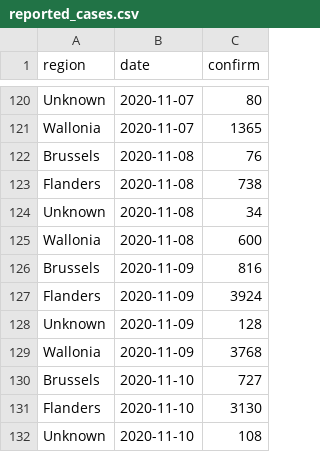
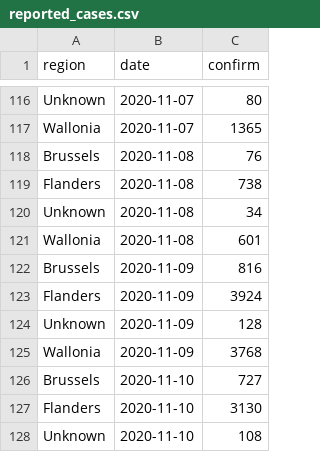
Before and after one commit to velmalopez/covid-rt-estimates, a CSV file: subnational/belgium/cases/summary/reported_cases.csv, drawn as a sheet; only a part is shown, gaps mark what is left out; the diff covers the shown part only.

```diff
--- a/subnational/belgium/cases/summary/reported_cases.csv
+++ b/subnational/belgium/cases/summary/reported_cases.csv
@@ -124,3 +120,3 @@ Flanders,2020-11-08,738
 Unknown,2020-11-08,34
-Wallonia,2020-11-08,600
+Wallonia,2020-11-08,601
 Brussels,2020-11-09,816
```
Also changed, not shown: 3 added rows, 4 removed rows and 16 edited cells elsewhere in this file, subnational/belgium/cases/summary/cases_by_infection.csv, subnational/belgium/cases/summary/cases_by_report.csv, 5 other files.
